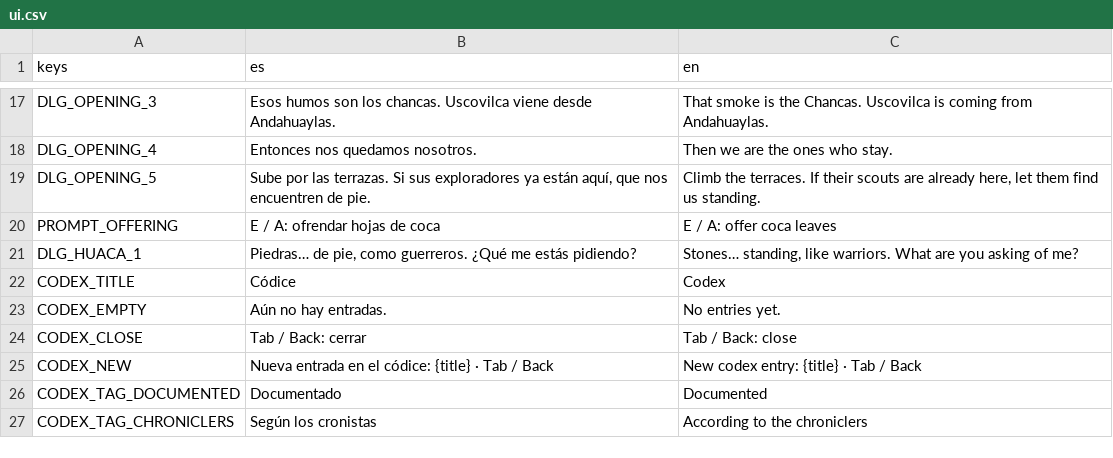
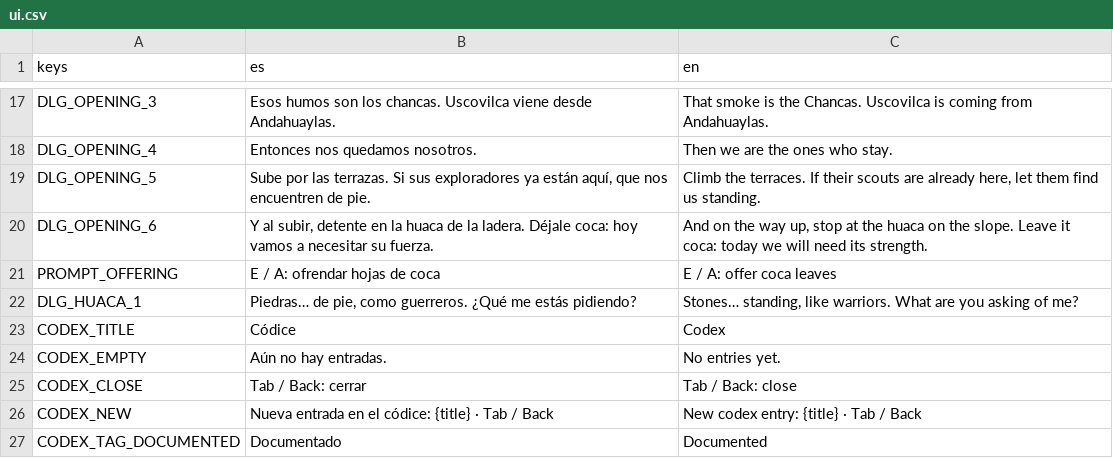
Before and after one commit to joseamaya/el-despertar-del-sol, a CSV file: localization/ui.csv, drawn as a sheet; only a part is shown, gaps mark what is left out; the shorter side is filled out with more unchanged rows.

```diff
--- a/localization/ui.csv
+++ b/localization/ui.csv
@@ -19,2 +19,3 @@ DLG_OPENING_4,Entonces nos quedamos nosotros.,Then we are the ones who stay.
 DLG_OPENING_5,"Sube por las terrazas. Si sus exploradores ya están aquí, que nos encuentren de pie.","Climb the terraces. If their scouts are already here, let them find us standing."
+DLG_OPENING_6,"Y al subir, detente en la huaca de la ladera. Déjale coca: hoy vamos a necesitar su fuerza.","And on the way up, stop at the huaca on the slope. Leave it coca: today we will need its strength."
 PROMPT_OFFERING,E / A: ofrendar hojas de coca,E / A: offer coca leaves
```
Also changed, not shown: 12 other files.
